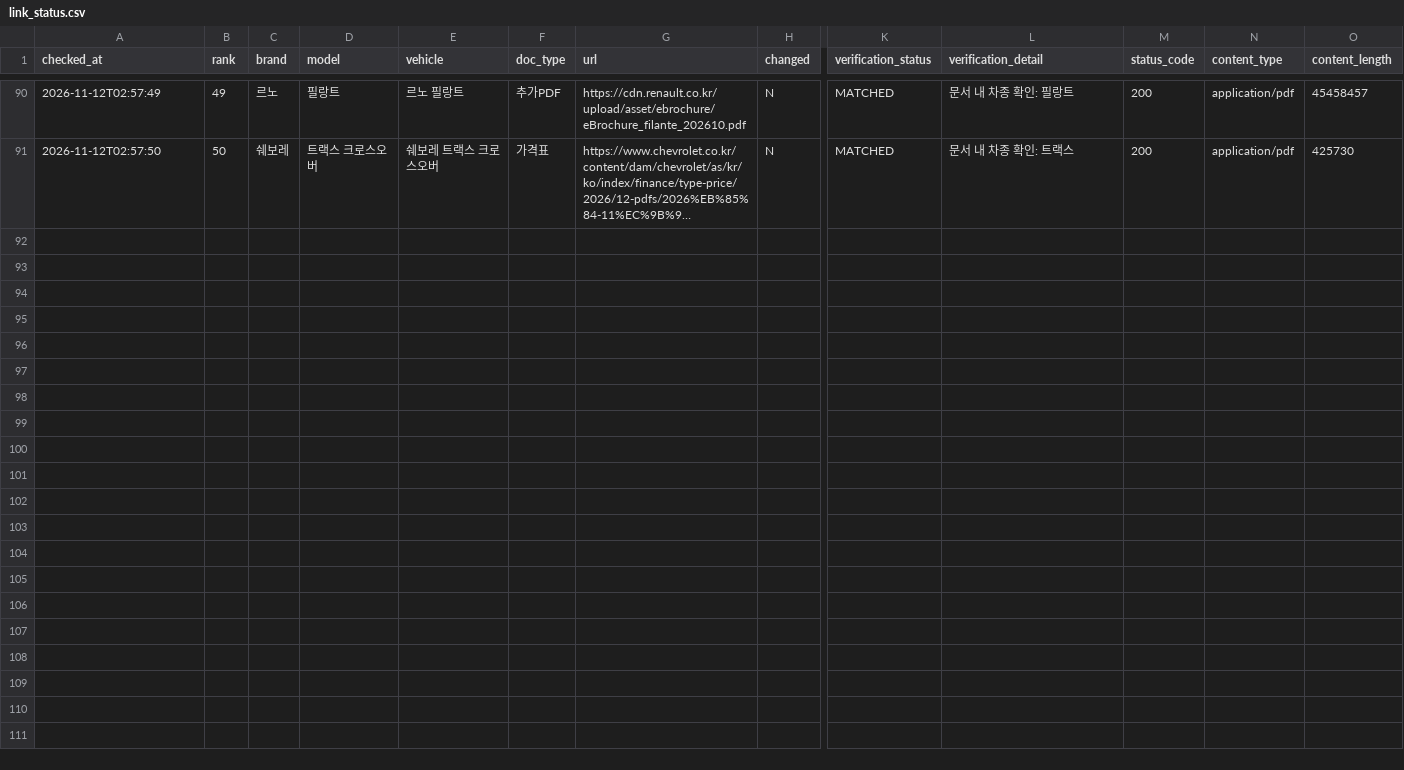
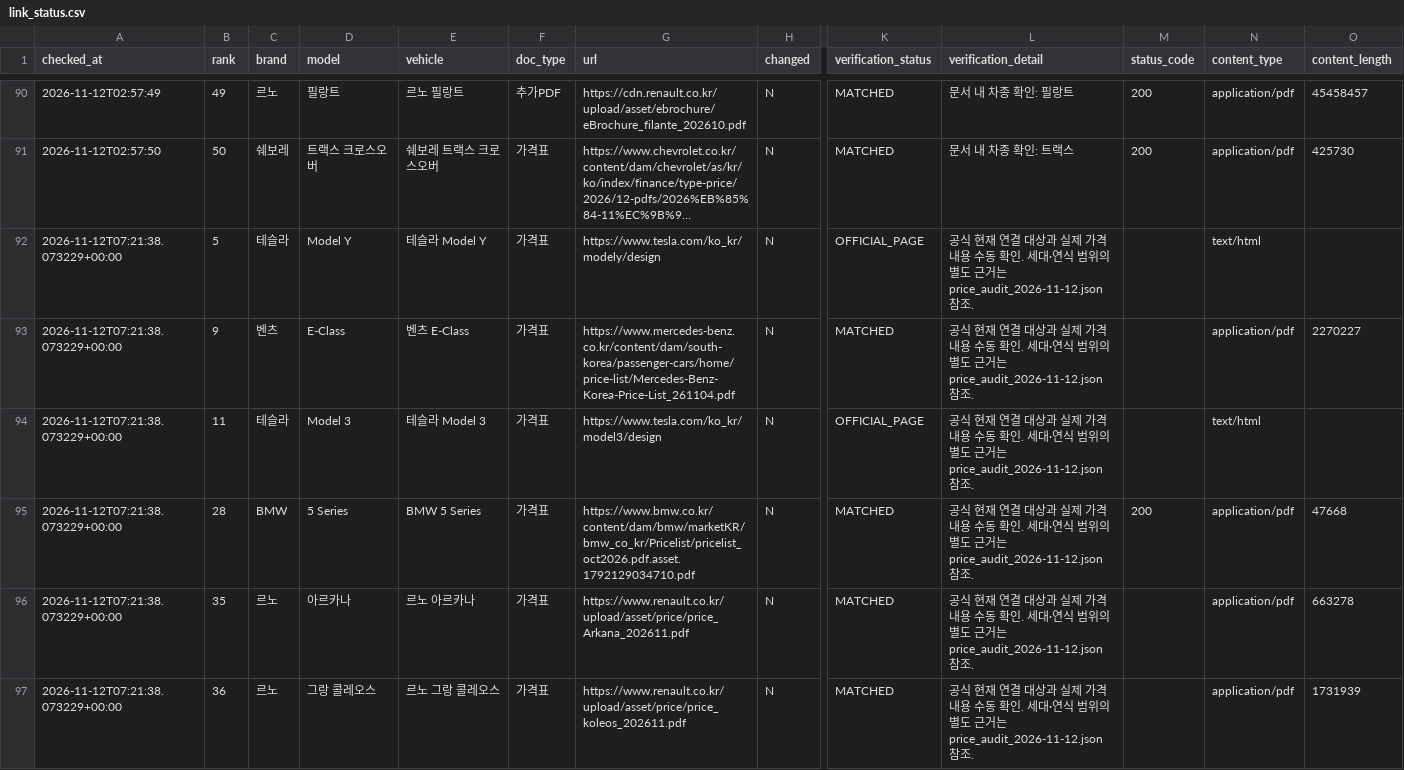
Before and after one commit to talgpro1-art/youngman-helper, a CSV file: data/link_status.csv, drawn as a sheet; only a part is shown, gaps mark what is left out; long unchanged cells end in …; rows hold the shown columns only; the diff covers the shown part only; the diff names each change by its address in the sheet, - before the commit and + after, or states it on an @@ line.

Commit message:
Update October sales rankings and verified official price lists

```diff
--- a/data/link_status.csv
+++ b/data/link_status.csv
+row 92: 2026-11-12T07:21:38.073229+00:00 | 5 | 테슬라 | Model Y | 테슬라 Model Y | 가격표 | https://www.tesla.com/ko_kr/modely/design | N | OFFICIAL_PAGE | 공식 현재 연결 대상과 실제 가격 내용 수동 확인. 세대·연식 범위의 별도 근거는 price_audit_2026-11-12.json 참조. |  | text/html
+row 93: 2026-11-12T07:21:38.073229+00:00 | 9 | 벤츠 | E-Class | 벤츠 E-Class | 가격표 | https://www.mercedes-benz.co.kr/content/dam/south-korea/passenger-cars/home/price-list/Mercedes-Benz-Korea-Price-List_261104.pdf | N | MATCHED | 공식 현재 연결 대상과 실제 가격 내용 수동 확인. 세대·연식 범위의 별도 근거는 price_audit_2026-11-12.json 참조. |  | application/pdf | 2270227
+row 94: 2026-11-12T07:21:38.073229+00:00 | 11 | 테슬라 | Model 3 | 테슬라 Model 3 | 가격표 | https://www.tesla.com/ko_kr/model3/design | N | OFFICIAL_PAGE | 공식 현재 연결 대상과 실제 가격 내용 수동 확인. 세대·연식 범위의 별도 근거는 price_audit_2026-11-12.json 참조. |  | text/html
+row 95: 2026-11-12T07:21:38.073229+00:00 | 28 | BMW | 5 Series | BMW 5 Series | 가격표 | https://www.bmw.co.kr/content/dam/bmw/marketKR/bmw_co_kr/Pricelist/pricelist_oct2026.pdf.asset.1792129034710.pdf | N | MATCHED | 공식 현재 연결 대상과 실제 가격 내용 수동 확인. 세대·연식 범위의 별도 근거는 price_audit_2026-11-12.json 참조. | 200 | application/pdf | 47668
+row 96: 2026-11-12T07:21:38.073229+00:00 | 35 | 르노 | 아르카나 | 르노 아르카나 | 가격표 | https://www.renault.co.kr/upload/asset/price/price_Arkana_202611.pdf | N | MATCHED | 공식 현재 연결 대상과 실제 가격 내용 수동 확인. 세대·연식 범위의 별도 근거는 price_audit_2026-11-12.json 참조. |  | application/pdf | 663278
+row 97: 2026-11-12T07:21:38.073229+00:00 | 36 | 르노 | 그랑 콜레오스 | 르노 그랑 콜레오스 | 가격표 | https://www.renault.co.kr/upload/asset/price/price_koleos_202611.pdf | N | MATCHED | 공식 현재 연결 대상과 실제 가격 내용 수동 확인. 세대·연식 범위의 별도 근거는 price_audit_2026-11-12.json 참조. |  | application/pdf | 1731939
```
Also changed, not shown: 5 added rows elsewhere in this file, data/sales_snapshot/monthly_sales.csv, data/sales_snapshot/reviewed_sales.csv, 14 other files.
